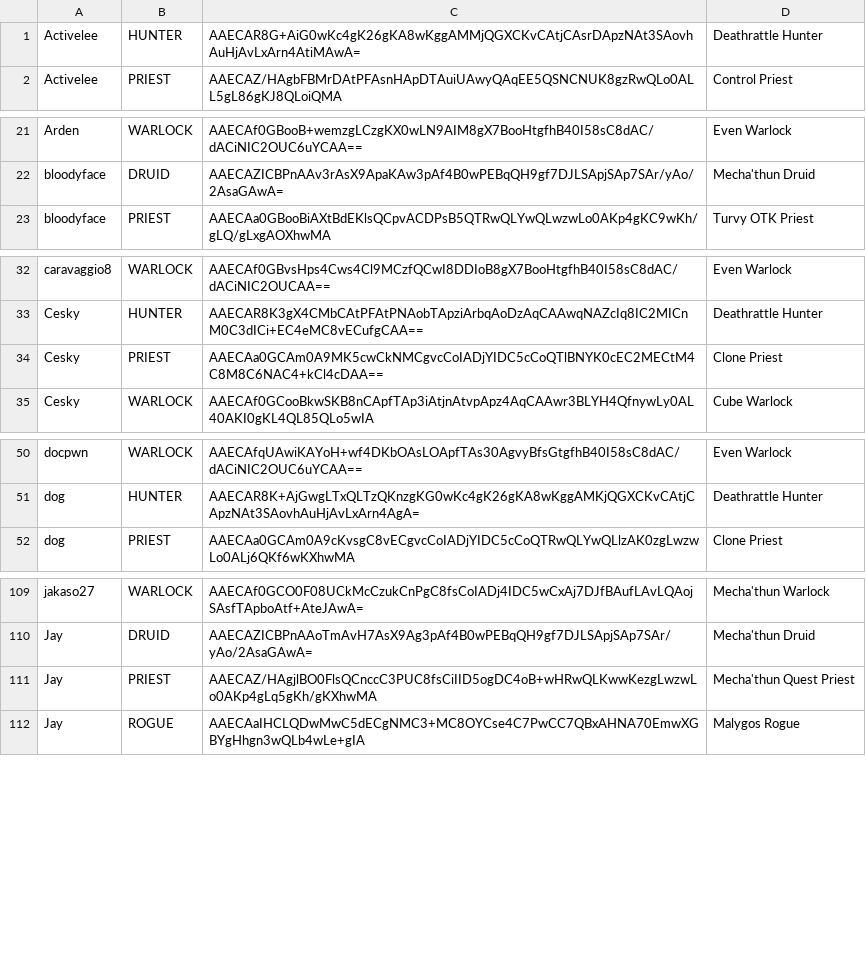
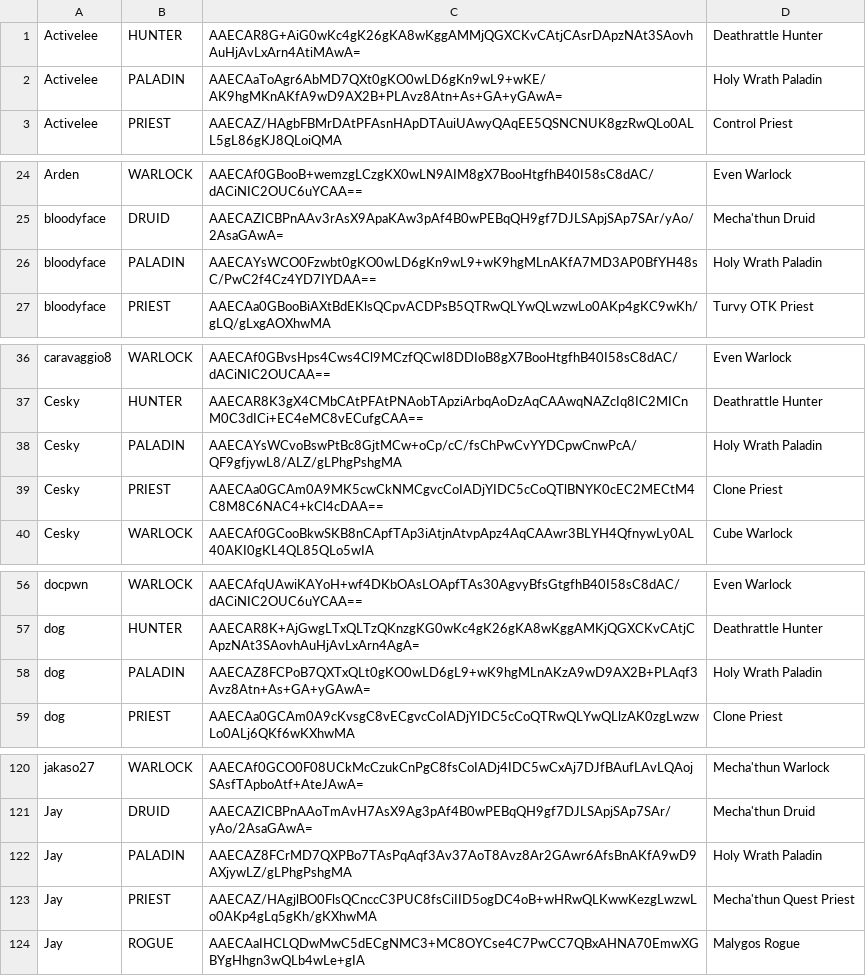
Before and after one commit to jegutman/hearthstone_decks, a CSV file: TourStopLoader/hct_americas_winter_archetypes.csv, drawn as a sheet; only a part is shown, gaps mark what is left out; the diff covers the shown part only; the diff names each change by its address in the sheet, - before the commit and + after, or states it on an @@ line.

Commit message:
holy wrath

```diff
--- a/TourStopLoader/hct_americas_winter_archetypes.csv
+++ b/TourStopLoader/hct_americas_winter_archetypes.csv
+row 2: Activelee | PALADIN | AAECAaToAgr6AbMD7QXt0gKO0wLD6gKn9wL9+wKE/AK9hgMKnAKfA9wD9AX2B+PLAvz8Atn+As+GA+yGAwA= | Holy Wrath Paladin
+row 26: bloodyface | PALADIN | AAECAYsWCO0Fzwbt0gKO0wLD6gKn9wL9+wK9hgMLnAKfA7MD3AP0BfYH48sC/PwC2f4Cz4YD7IYDAA== | Holy Wrath Paladin
+row 38: Cesky | PALADIN | AAECAYsWCvoBswPtBc8GjtMCw+oCp/cC/fsChPwCvYYDCpwCnwPcA/QF9gfjywL8/ALZ/gLPhgPshgMA | Holy Wrath Paladin
+row 58: dog | PALADIN | AAECAZ8FCPoB7QXTxQLt0gKO0wLD6gL9+wK9hgMLnAKzA9wD9AX2B+PLAqf3Avz8Atn+As+GA+yGAwA= | Holy Wrath Paladin
+row 122: Jay | PALADIN | AAECAZ8FCrMD7QXPBo7TAsPqAqf3Av37AoT8Avz8Ar2GAwr6AfsBnAKfA9wD9AXjywLZ/gLPhgPshgMA | Holy Wrath Paladin
```
Also changed, not shown: 18 added rows and 4 edited cells elsewhere in this file.
